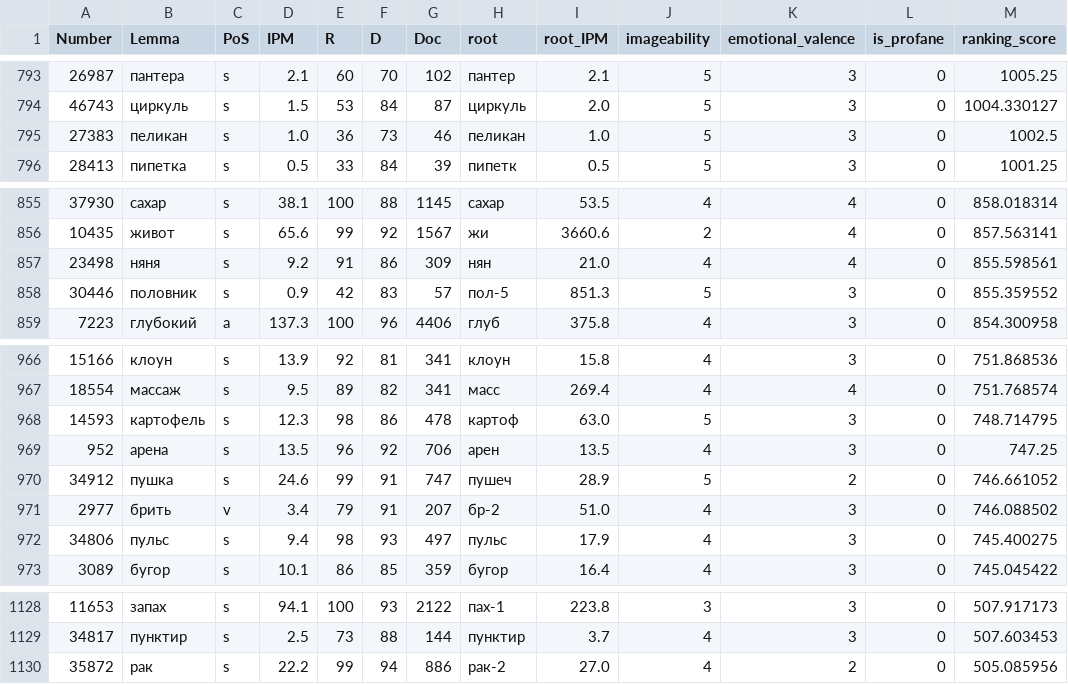
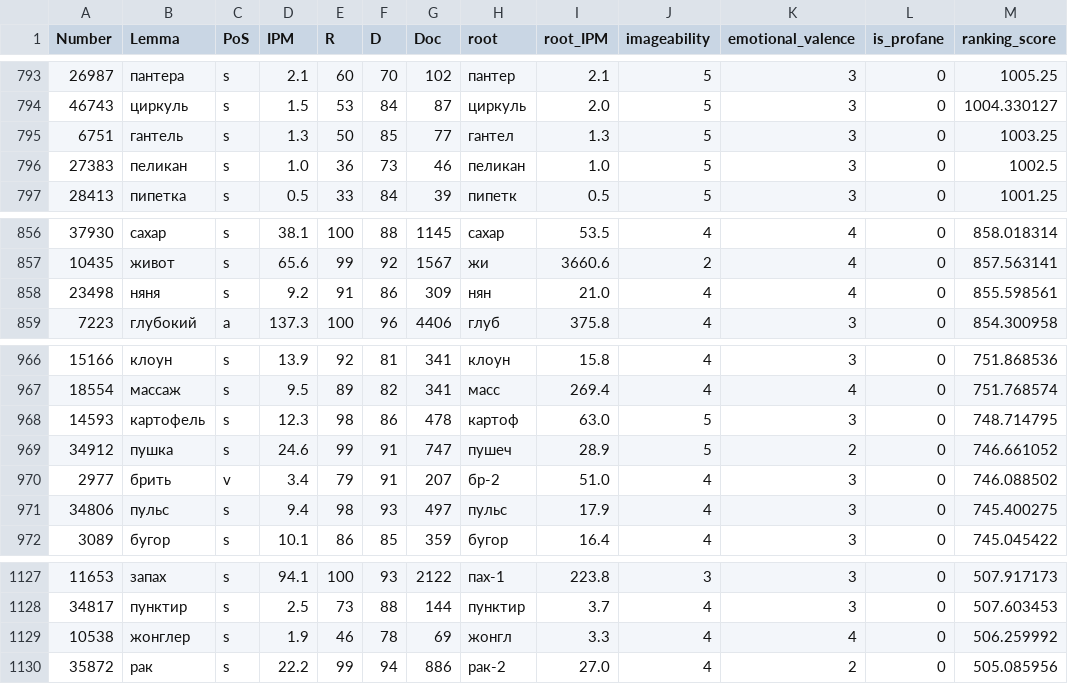
Before and after one commit to igor-malinyak/Russian-Diceware-4d6, a CSV file: source/data/selection/final-candidates-selected.csv, drawn as a sheet; only a part is shown, gaps mark what is left out.

Commit message:
refine final word selection

```diff
--- a/source/data/selection/final-candidates-selected.csv
+++ b/source/data/selection/final-candidates-selected.csv
@@ -794,2 +794,3 @@ Number,Lemma,PoS,IPM,R,D,Doc,root,root_IPM,imageability,emotional_valence,is_pro
 46743,циркуль,s,1.5,53,84,87,циркуль,2.0,5,3,0,1004.330127
+6751,гантель,s,1.3,50,85,77,гантел,1.3,5,3,0,1003.25
 27383,пеликан,s,1.0,36,73,46,пеликан,1.0,5,3,0,1002.5
@@ -857,3 +858,2 @@ Number,Lemma,PoS,IPM,R,D,Doc,root,root_IPM,imageability,emotional_valence,is_pro
 23498,няня,s,9.2,91,86,309,нян,21.0,4,4,0,855.598561
-30446,половник,s,0.9,42,83,57,пол-5,851.3,5,3,0,855.359552
 7223,глубокий,a,137.3,100,96,4406,глуб,375.8,4,3,0,854.300958
@@ -968,3 +968,2 @@ Number,Lemma,PoS,IPM,R,D,Doc,root,root_IPM,imageability,emotional_valence,is_pro
 14593,картофель,s,12.3,98,86,478,картоф,63.0,5,3,0,748.714795
-952,арена,s,13.5,96,92,706,арен,13.5,4,3,0,747.25
 34912,пушка,s,24.6,99,91,747,пушеч,28.9,5,2,0,746.661052
@@ -1129,2 +1128,3 @@ Number,Lemma,PoS,IPM,R,D,Doc,root,root_IPM,imageability,emotional_valence,is_pro
 34817,пунктир,s,2.5,73,88,144,пунктир,3.7,4,3,0,507.603453
+10538,жонглер,s,1.9,46,78,69,жонгл,3.3,4,4,0,506.259992
 35872,рак,s,22.2,99,94,886,рак-2,27.0,4,2,0,505.085956
```
Also changed, not shown: 6 other files.
